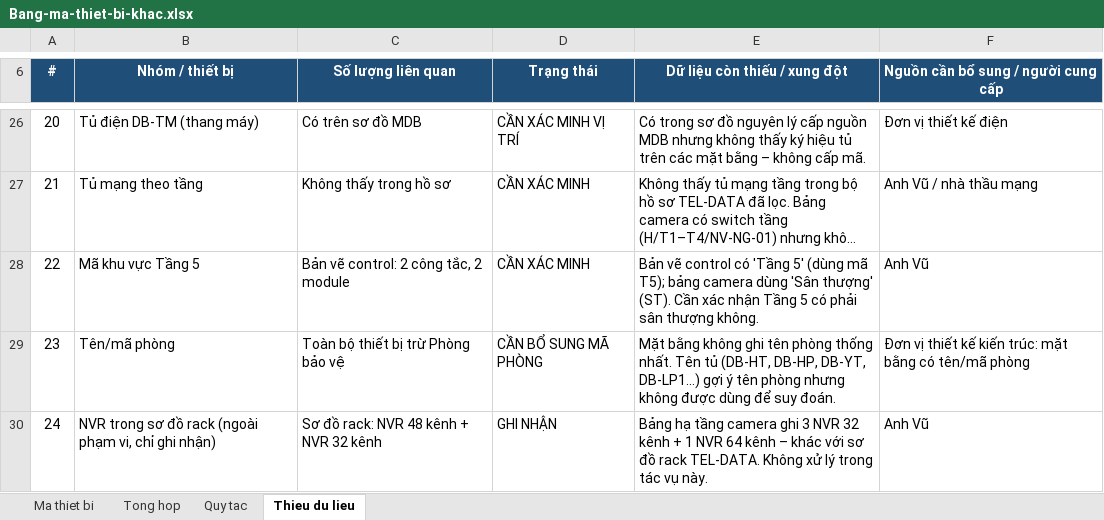
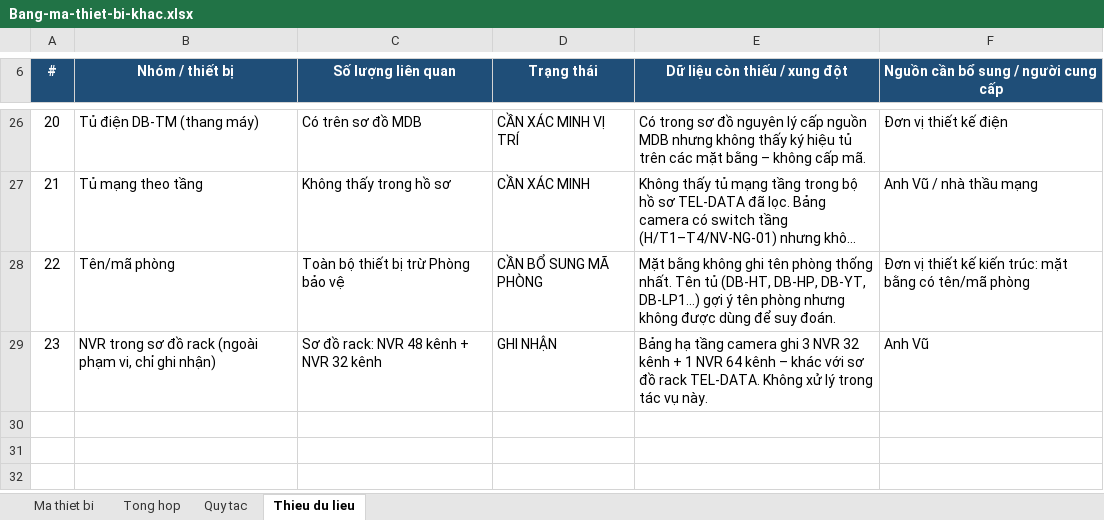
Before and after one commit to lythanhdat21/CAMERA-AI_LOVELYKIDS, an Excel workbook: tai-ve/Bang-ma-thiet-bi-khac.xlsx, sheet Thieu du lieu, drawn as a sheet; only a part is shown, gaps mark what is left out; long unchanged cells end in …; values as stored, in another font and other column widths than the file's, no borders; removed rows and columns are numbered as before the commit, all else as after; the diff names each change by its address in the sheet, - before the commit and + after, or states it on an @@ line.

```diff
--- a/tai-ve/Bang-ma-thiet-bi-khac.xlsx (sheet Thieu du lieu)
+++ b/tai-ve/Bang-ma-thiet-bi-khac.xlsx (sheet Thieu du lieu)
-row 28: 22 | Mã khu vực Tầng 5 | Bản vẽ control: 2 công tắc, 2 module | CẦN XÁC MINH | Bản vẽ control có 'Tầng 5' (dùng mã T5); bảng camera dùng 'Sân thượng' (ST). Cần xác nhận Tầng 5 có phải sân thượng không. | Anh Vũ
@@ column A (#) renumbered from row 28 down @@
```
Also changed, not shown: sheet Ma thiet bi, sheet Quy tac, sheet Tong hop, tai-ve/Bang-IP-camera.xlsx, 8 other files.
